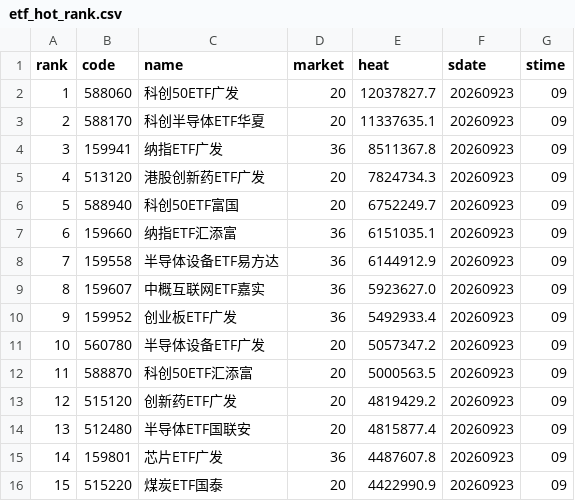
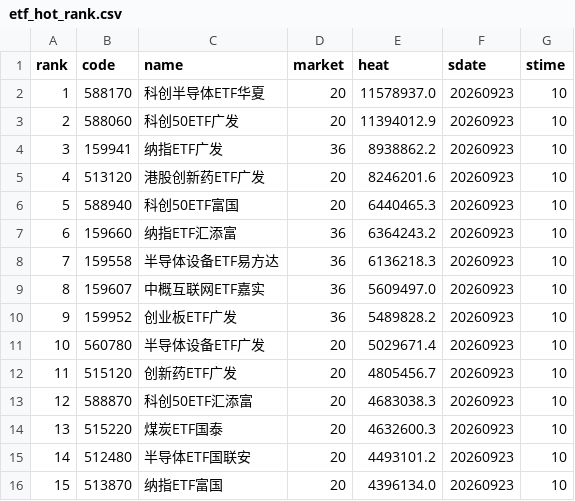
Before and after one commit to zihengniu9/etf-rotation-desk, a CSV file: outputs/etf_hot_rank.csv, drawn as a sheet; only a part is shown; the diff covers the shown part only.

```diff
--- a/outputs/etf_hot_rank.csv
+++ b/outputs/etf_hot_rank.csv
@@ -1,16 +1,16 @@
 rank,code,name,market,heat,sdate,stime
-1,588060,科创50ETF广发,20,12037827.7,20260923,09
-2,588170,科创半导体ETF华夏,20,11337635.1,20260923,09
-3,159941,纳指ETF广发,36,8511367.8,20260923,09
-4,513120,港股创新药ETF广发,20,7824734.3,20260923,09
-5,588940,科创50ETF富国,20,6752249.7,20260923,09
-6,159660,纳指ETF汇添富,36,6151035.1,20260923,09
-7,159558,半导体设备ETF易方达,36,6144912.9,20260923,09
-8,159607,中概互联网ETF嘉实,36,5923627.0,20260923,09
-9,159952,创业板ETF广发,36,5492933.4,20260923,09
-10,560780,半导体设备ETF广发,20,5057347.2,20260923,09
-11,588870,科创50ETF汇添富,20,5000563.5,20260923,09
-12,515120,创新药ETF广发,20,4819429.2,20260923,09
-13,512480,半导体ETF国联安,20,4815877.4,20260923,09
-14,159801,芯片ETF广发,36,4487607.8,20260923,09
-15,515220,煤炭ETF国泰,20,4422990.9,20260923,09
+1,588170,科创半导体ETF华夏,20,11578937.0,20260923,10
+2,588060,科创50ETF广发,20,11394012.9,20260923,10
+3,159941,纳指ETF广发,36,8938862.2,20260923,10
+4,513120,港股创新药ETF广发,20,8246201.6,20260923,10
+5,588940,科创50ETF富国,20,6440465.3,20260923,10
+6,159660,纳指ETF汇添富,36,6364243.2,20260923,10
+7,159558,半导体设备ETF易方达,36,6136218.3,20260923,10
+8,159607,中概互联网ETF嘉实,36,5609497.0,20260923,10
+9,159952,创业板ETF广发,36,5489828.2,20260923,10
+10,560780,半导体设备ETF广发,20,5029671.4,20260923,10
+11,515120,创新药ETF广发,20,4805456.7,20260923,10
+12,588870,科创50ETF汇添富,20,4683038.3,20260923,10
+13,515220,煤炭ETF国泰,20,4632600.3,20260923,10
+14,512480,半导体ETF国联安,20,4493101.2,20260923,10
+15,513870,纳指ETF富国,20,4396134.0,20260923,10
```
Also changed, not shown: 64 edited cells elsewhere in this file, outputs/etf_rotation_rank.csv, 11 other files.
